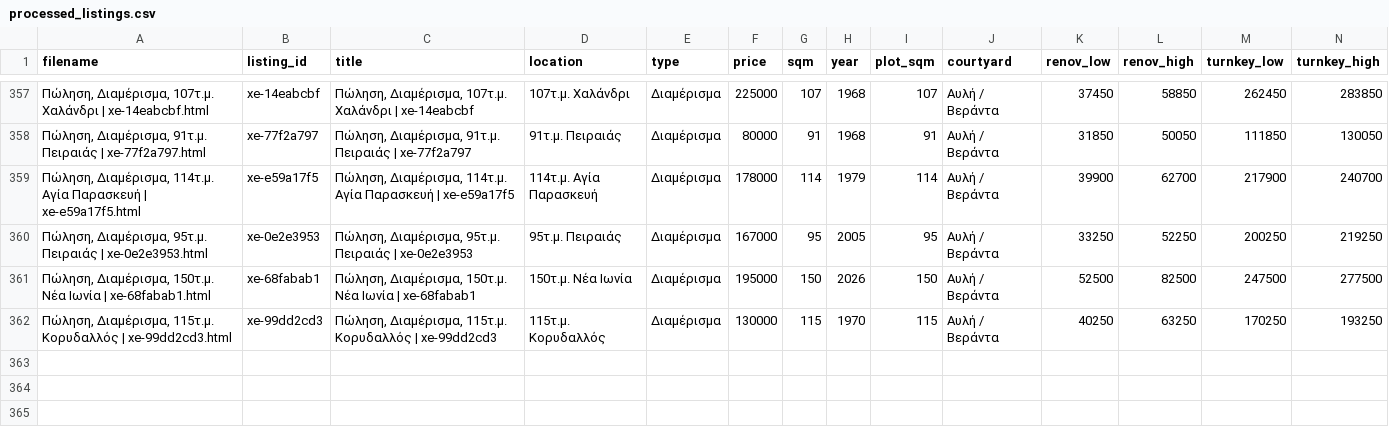
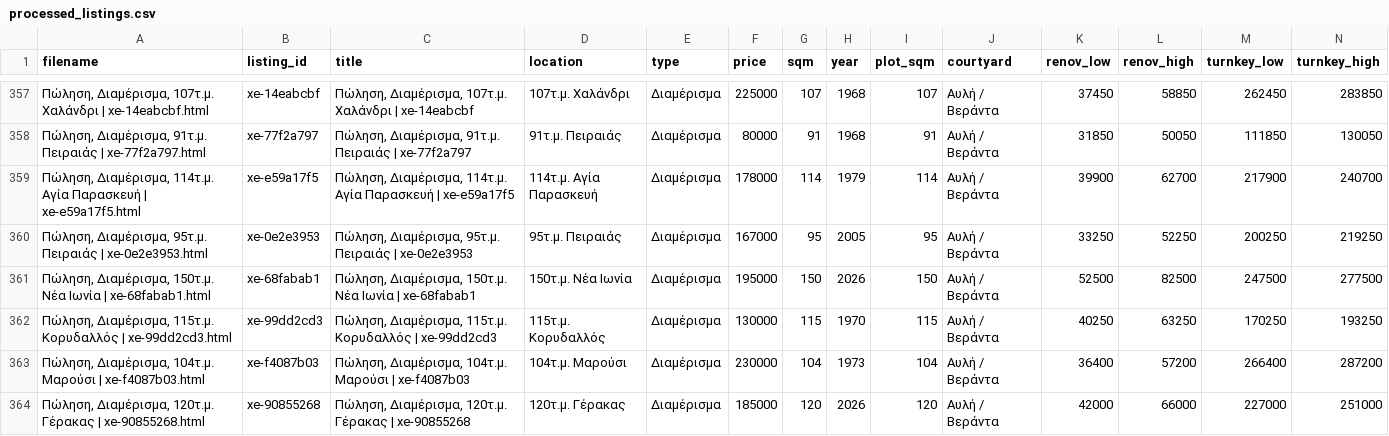
Before and after one commit to Nikolopoulos/spitia-hub, a CSV file: webarchives/processed_listings.csv, drawn as a sheet; only a part is shown, gaps mark what is left out; rows hold the shown columns only; the diff names each change by its address in the sheet, - before the commit and + after, or states it on an @@ line.

```diff
--- a/webarchives/processed_listings.csv
+++ b/webarchives/processed_listings.csv
+row 363: Πώληση, Διαμέρισμα, 104τ.μ. Μαρούσι | xe-f4087b03.html | xe-f4087b03 | Πώληση, Διαμέρισμα, 104τ.μ. Μαρούσι | xe-f4087b03 | 104τ.μ. Μαρούσι | Διαμέρισμα | 230000 | 104 | 1973 | 104 | Αυλή / Βεράντα | 36400 | 57200 | 266400 | 287200
+row 364: Πώληση, Διαμέρισμα, 120τ.μ. Γέρακας | xe-90855268.html | xe-90855268 | Πώληση, Διαμέρισμα, 120τ.μ. Γέρακας | xe-90855268 | 120τ.μ. Γέρακας | Διαμέρισμα | 185000 | 120 | 2026 | 120 | Αυλή / Βεράντα | 42000 | 66000 | 227000 | 251000
```
Also changed, not shown: 5 other files.
